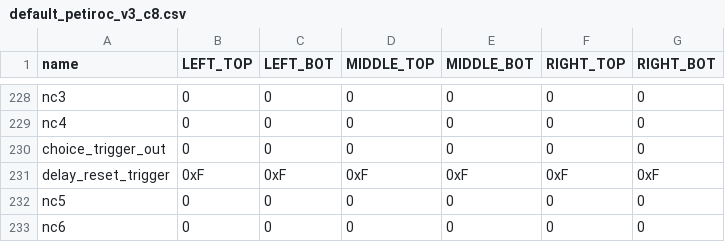
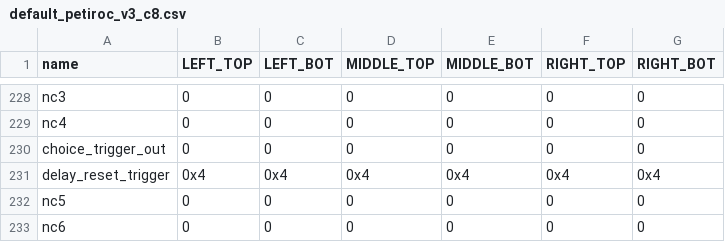
Before and after one commit to mirabitl/pmdaq, a CSV file: cms_febv2/etc/default_petiroc_v3_c8.csv, drawn as a sheet; only a part is shown, gaps mark what is left out.

```diff
--- a/cms_febv2/etc/default_petiroc_v3_c8.csv
+++ b/cms_febv2/etc/default_petiroc_v3_c8.csv
@@ -230,3 +230,3 @@ nc4;0;0;0;0;0;0
 choice_trigger_out;0;0;0;0;0;0
-delay_reset_trigger;0xF;0xF;0xF;0xF;0xF;0xF
+delay_reset_trigger;0x4;0x4;0x4;0x4;0x4;0x4
 nc5;0;0;0;0;0;0
```
Also changed, not shown: 4 other files.
